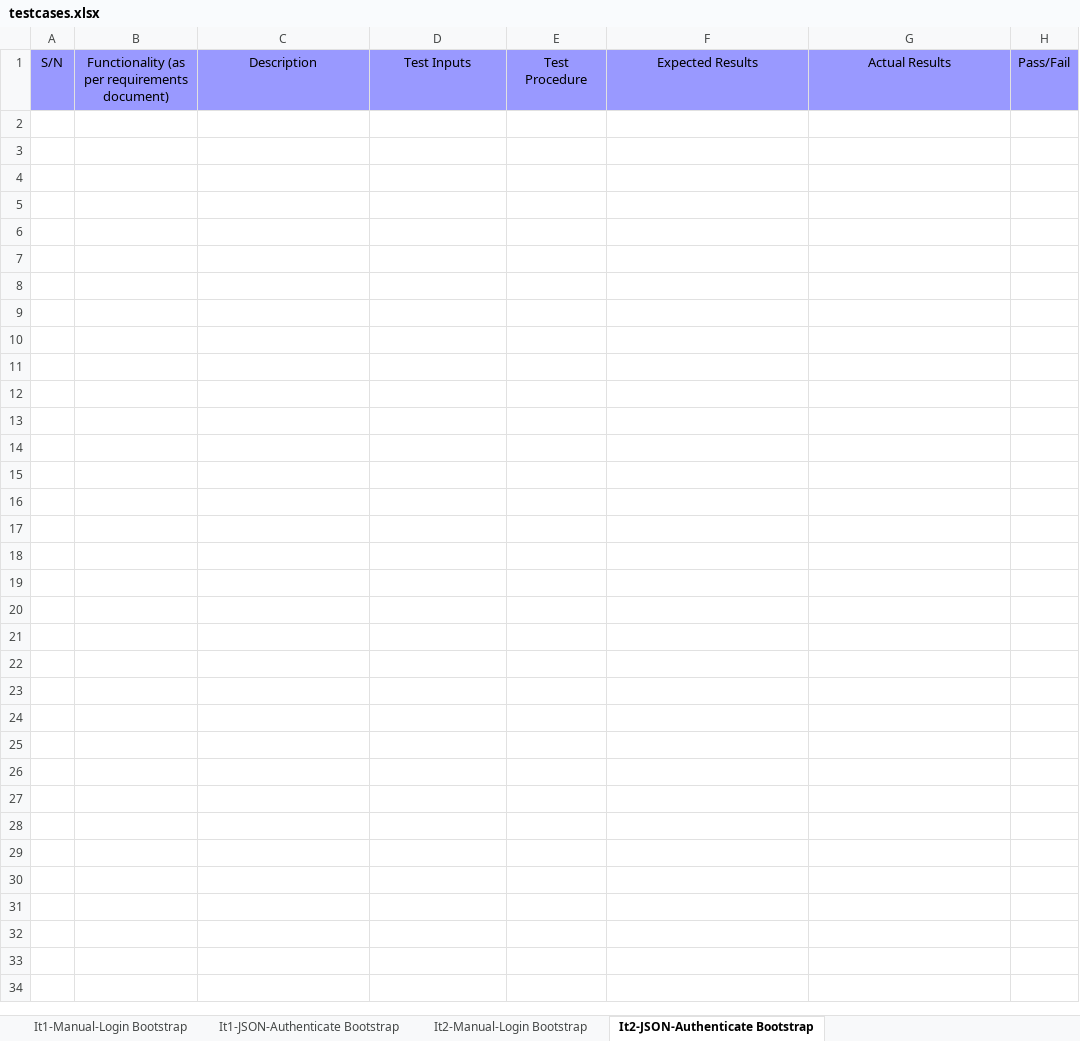
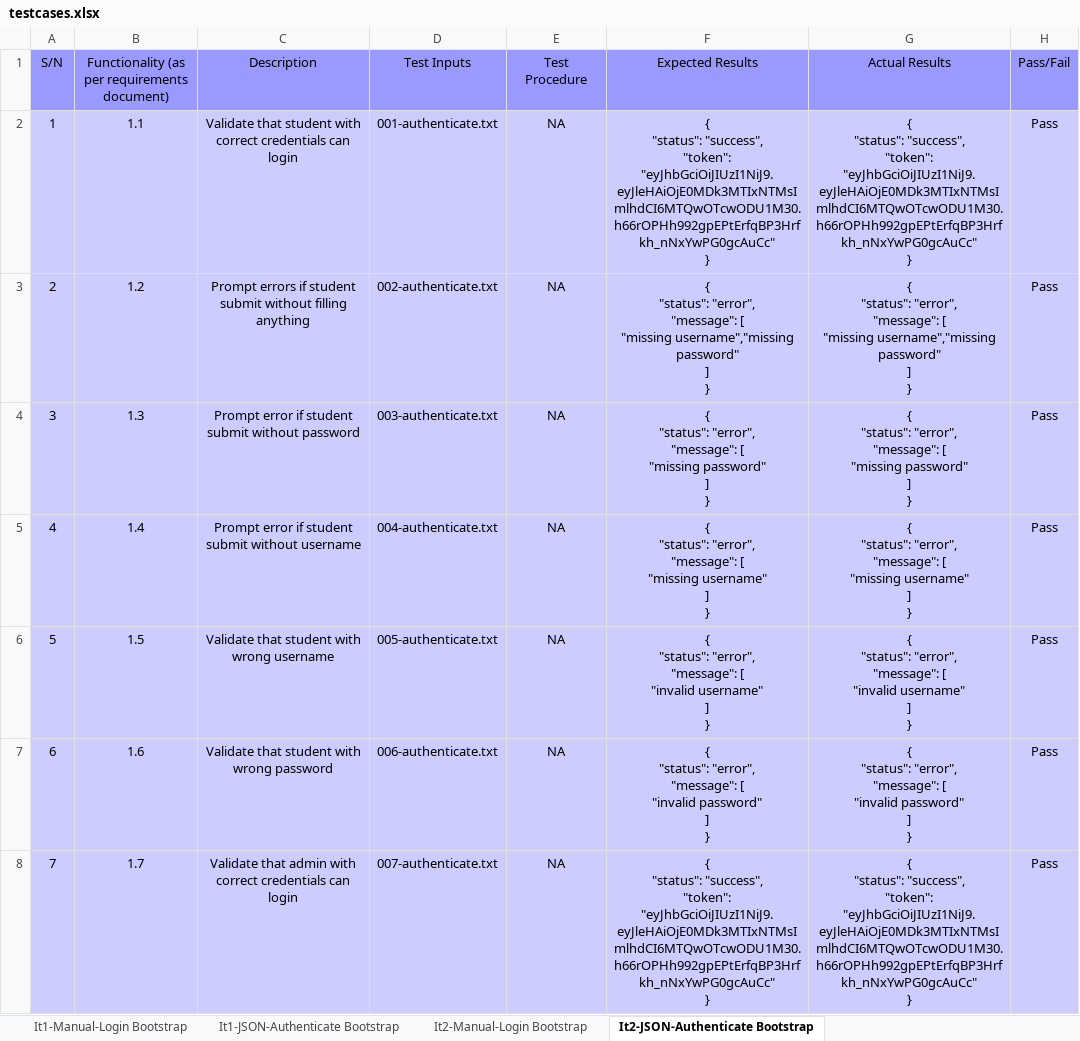
Before and after one commit to lifuhuang97/course-bidding-system, an Excel workbook: testing/testcases.xlsx, sheet It2-JSON-Authenticate Bootstrap, drawn as a sheet; values as stored, in another font and other column widths than the file's, no borders; ↵ is a line break in a cell; the diff names each change by its address in the sheet, - before the commit and + after, or states it on an @@ line.

Commit message:
JSON authentication and test cases creation and testing
Co-Authored-By: tvngo2018 <tvngo2018@users.noreply.github.com>

```diff
--- a/testing/testcases.xlsx (sheet It2-JSON-Authenticate Bootstrap)
+++ b/testing/testcases.xlsx (sheet It2-JSON-Authenticate Bootstrap)
+row 2: 1 | 1.1 | Validate that student with correct credentials can login | 001-authenticate.txt | NA | { ↵ "status": "success", ↵ "token": "eyJhbGciOiJIUzI1NiJ9.eyJleHAiOjE0MDk3MTIxNTMsImlhdCI6MTQwOTcwODU1M30.h66rOPHh992gpEPtErfqBP3Hrfkh_nNxYwPG0gcAuCc" ↵ } | { ↵ "status": "success", ↵ "token": "eyJhbGciOiJIUzI1NiJ9.eyJleHAiOjE0MDk3MTIxNTMsImlhdCI6MTQwOTcwODU1M30.h66rOPHh992gpEPtErfqBP3Hrfkh_nNxYwPG0gcAuCc" ↵ } | Pass
+row 3: 2 | 1.2 | Prompt errors if student submit without filling anything | 002-authenticate.txt | NA | { ↵ "status": "error", ↵ "message": [ ↵ "missing username","missing password" ↵ ] ↵ } | { ↵ "status": "error", ↵ "message": [ ↵ "missing username","missing password" ↵ ] ↵ } | Pass
+row 4: 3 | 1.3 | Prompt error if student submit without password | 003-authenticate.txt | NA | { ↵ "status": "error", ↵ "message": [ ↵ "missing password" ↵ ] ↵ } | { ↵ "status": "error", ↵ "message": [ ↵ "missing password" ↵ ] ↵ } | Pass
+row 5: 4 | 1.4 | Prompt error if student submit without username | 004-authenticate.txt | NA | { ↵ "status": "error", ↵ "message": [ ↵ "missing username" ↵ ] ↵ } | { ↵ "status": "error", ↵ "message": [ ↵ "missing username" ↵ ] ↵ } | Pass
+row 6: 5 | 1.5 | Validate that student with wrong username | 005-authenticate.txt | NA | { ↵ "status": "error", ↵ "message": [ ↵ "invalid username" ↵ ] ↵ } | { ↵ "status": "error", ↵ "message": [ ↵ "invalid username" ↵ ] ↵ } | Pass
+row 7: 6 | 1.6 | Validate that student with wrong password | 006-authenticate.txt | NA | { ↵ "status": "error", ↵ "message": [ ↵ "invalid password" ↵ ] ↵ } | { ↵ "status": "error", ↵ "message": [ ↵ "invalid password" ↵ ] ↵ } | Pass
+row 8: 7 | 1.7 | Validate that admin with correct credentials can login | 007-authenticate.txt | NA | { ↵ "status": "success", ↵ "token": "eyJhbGciOiJIUzI1NiJ9.eyJleHAiOjE0MDk3MTIxNTMsImlhdCI6MTQwOTcwODU1M30.h66rOPHh992gpEPtErfqBP3Hrfkh_nNxYwPG0gcAuCc" ↵ } | { ↵ "status": "success", ↵ "token": "eyJhbGciOiJIUzI1NiJ9.eyJleHAiOjE0MDk3MTIxNTMsImlhdCI6MTQwOTcwODU1M30.h66rOPHh992gpEPtErfqBP3Hrfkh_nNxYwPG0gcAuCc" ↵ } | Pass
```
Also changed, not shown: 20 other files.
